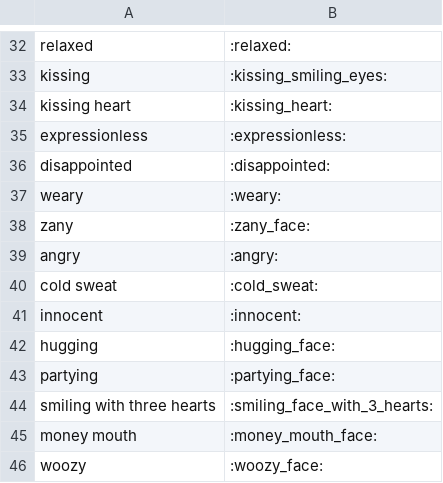
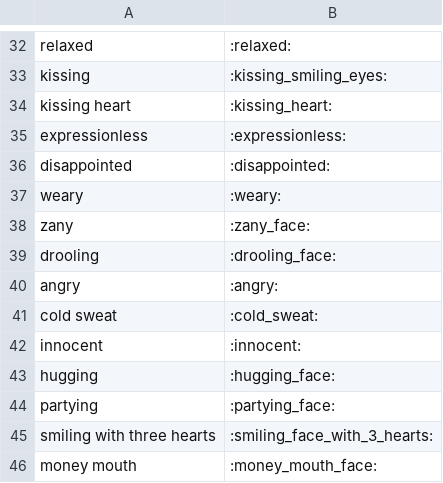
Before and after one commit to edvinhellsing/knausj_talon, a CSV file: tags/emoji/emoji_colon_wrapped.csv, drawn as a sheet; only a part is shown, gaps mark what is left out; the shorter side is filled out with more unchanged rows.

```diff
--- a/tags/emoji/emoji_colon_wrapped.csv
+++ b/tags/emoji/emoji_colon_wrapped.csv
@@ -38,2 +38,3 @@ weary, :weary:
 zany, :zany_face:
+drooling, :drooling_face:
 angry, :angry:
```
Also changed, not shown: 7 other files.
